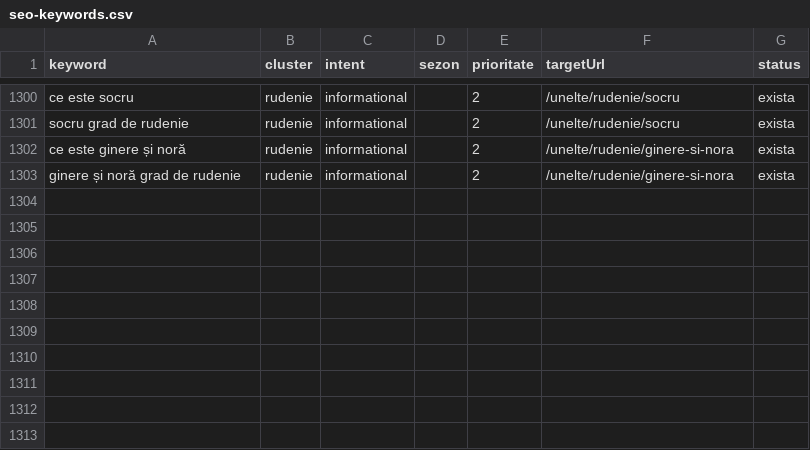
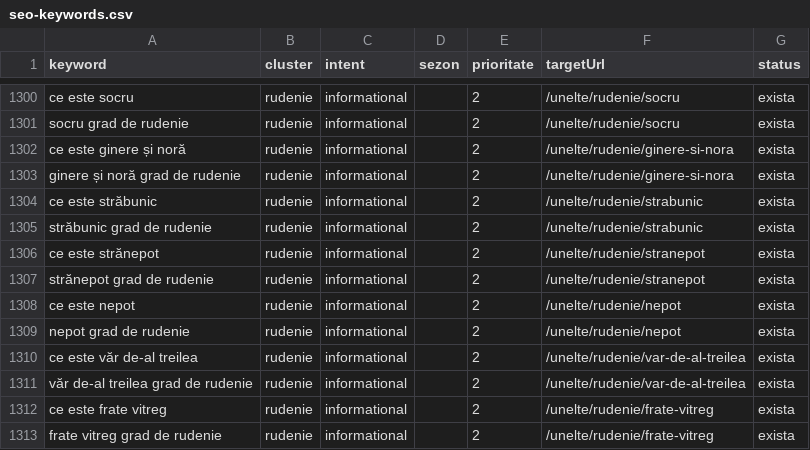
Before and after one commit to DanielIgna/cartea-neamului, a CSV file: src/data/seo-keywords.csv, drawn as a sheet; only a part is shown, gaps mark what is left out; the diff names each change by its address in the sheet, - before the commit and + after, or states it on an @@ line.

```diff
--- a/src/data/seo-keywords.csv
+++ b/src/data/seo-keywords.csv
+row 1304: ce este străbunic | rudenie | informational |  | 2 | /unelte/rudenie/strabunic | exista
+row 1305: străbunic grad de rudenie | rudenie | informational |  | 2 | /unelte/rudenie/strabunic | exista
+row 1306: ce este strănepot | rudenie | informational |  | 2 | /unelte/rudenie/stranepot | exista
+row 1307: strănepot grad de rudenie | rudenie | informational |  | 2 | /unelte/rudenie/stranepot | exista
+row 1308: ce este nepot | rudenie | informational |  | 2 | /unelte/rudenie/nepot | exista
+row 1309: nepot grad de rudenie | rudenie | informational |  | 2 | /unelte/rudenie/nepot | exista
+row 1310: ce este văr de-al treilea | rudenie | informational |  | 2 | /unelte/rudenie/var-de-al-treilea | exista
+row 1311: văr de-al treilea grad de rudenie | rudenie | informational |  | 2 | /unelte/rudenie/var-de-al-treilea | exista
+row 1312: ce este frate vitreg | rudenie | informational |  | 2 | /unelte/rudenie/frate-vitreg | exista
+row 1313: frate vitreg grad de rudenie | rudenie | informational |  | 2 | /unelte/rudenie/frate-vitreg | exista
```
Also changed, not shown: 10 other files.
